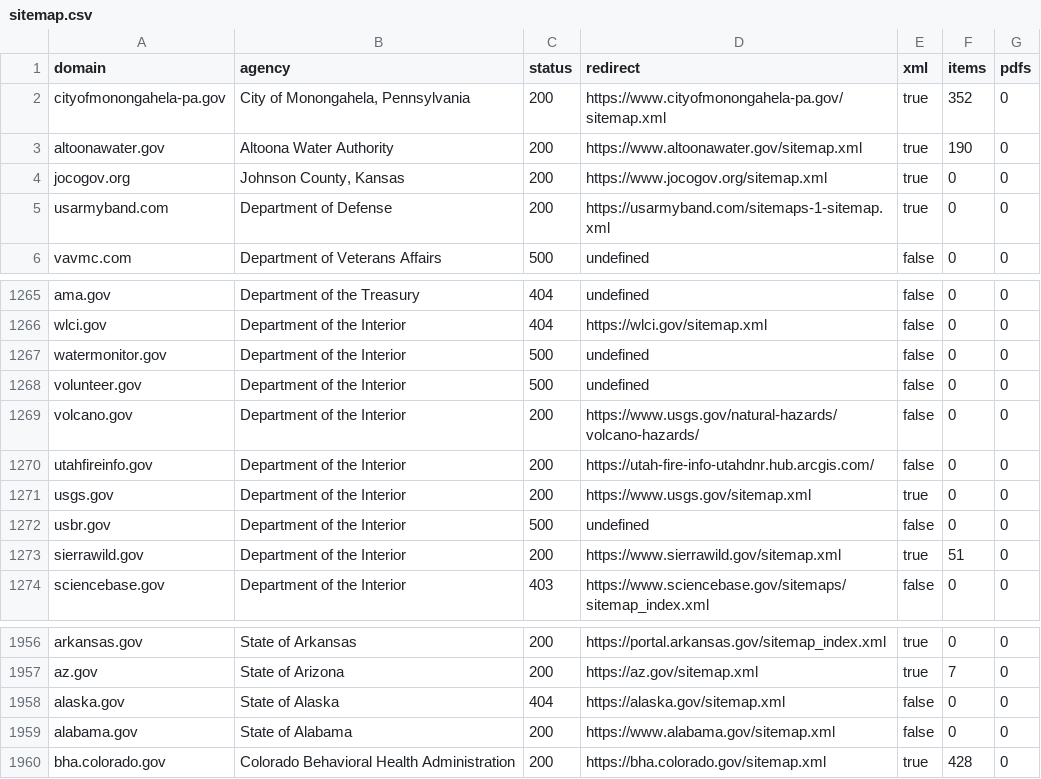
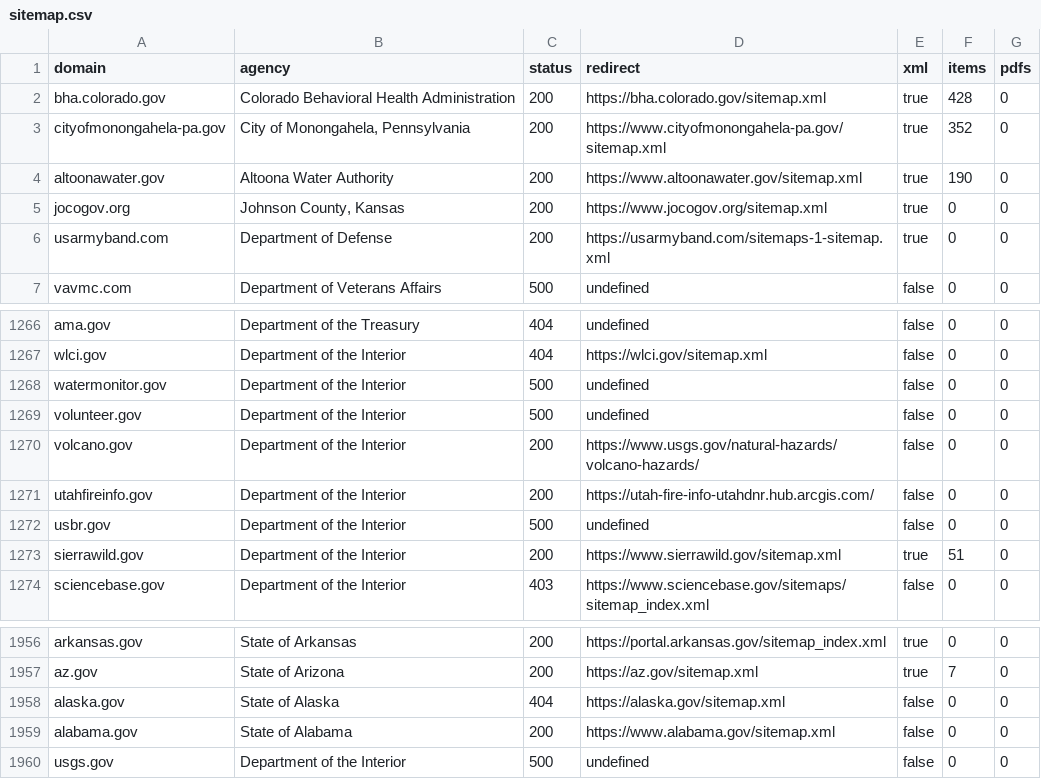
Before and after one commit to civichackingagency/scangov, a CSV file: data/sitemap.csv, drawn as a sheet; only a part is shown, gaps mark what is left out.

```diff
--- a/data/sitemap.csv
+++ b/data/sitemap.csv
@@ -1,2 +1,3 @@
 domain,agency,status,redirect,xml,items,pdfs
+bha.colorado.gov,"Colorado Behavioral Health Administration",200,"https://bha.colorado.gov/sitemap.xml",true,428,0
 cityofmonongahela-pa.gov,"City of Monongahela, Pennsylvania",200,"https://www.cityofmonongahela-pa.gov/sitemap.xml",true,352,0
@@ -1270,3 +1271,2 @@ volcano.gov,"Department of the Interior",200,"https://www.usgs.gov/natural-hazar
 utahfireinfo.gov,"Department of the Interior",200,"https://utah-fire-info-utahdnr.hub.arcgis.com/",false,0,0
-usgs.gov,"Department of the Interior",200,"https://www.usgs.gov/sitemap.xml",true,0,0
 usbr.gov,"Department of the Interior",500,"undefined",false,0,0
@@ -1959,2 +1959,2 @@ alaska.gov,"State of Alaska",404,"https://alaska.gov/sitemap.xml",false,0,0
 alabama.gov,"State of Alabama",200,"https://www.alabama.gov/sitemap.xml",false,0,0
-bha.colorado.gov,"Colorado Behavioral Health Administration",200,"https://bha.colorado.gov/sitemap.xml",true,428,0
+usgs.gov,"Department of the Interior",500,"undefined",false,0,0
```
Also changed, not shown: data/metadata.csv, data/robots.csv, 8 other files.
